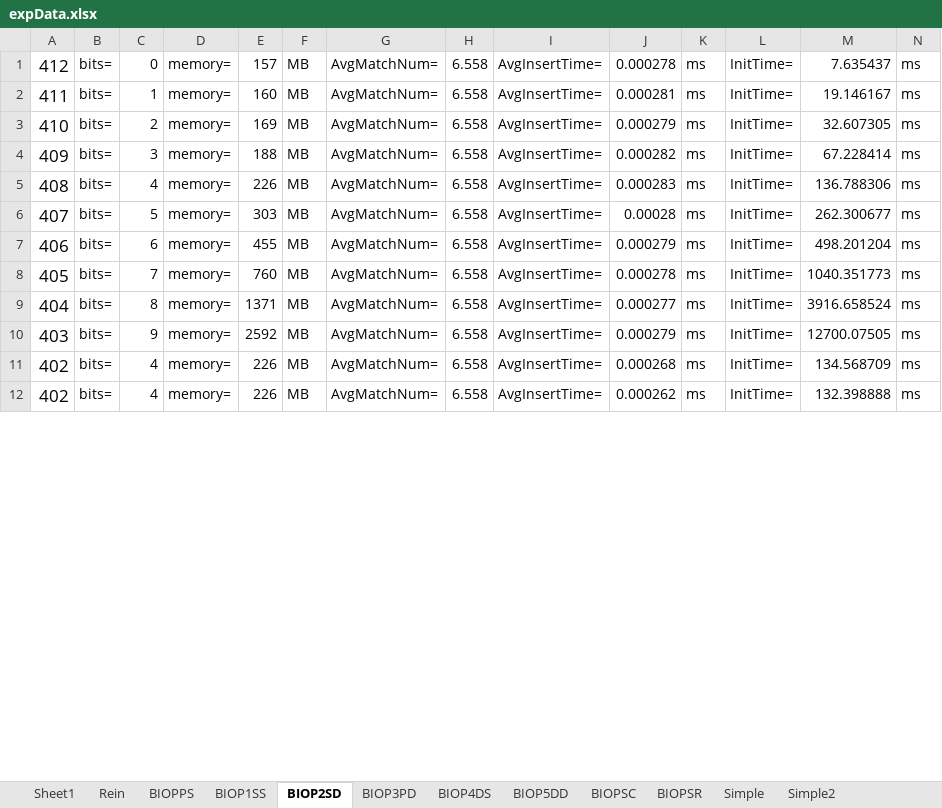
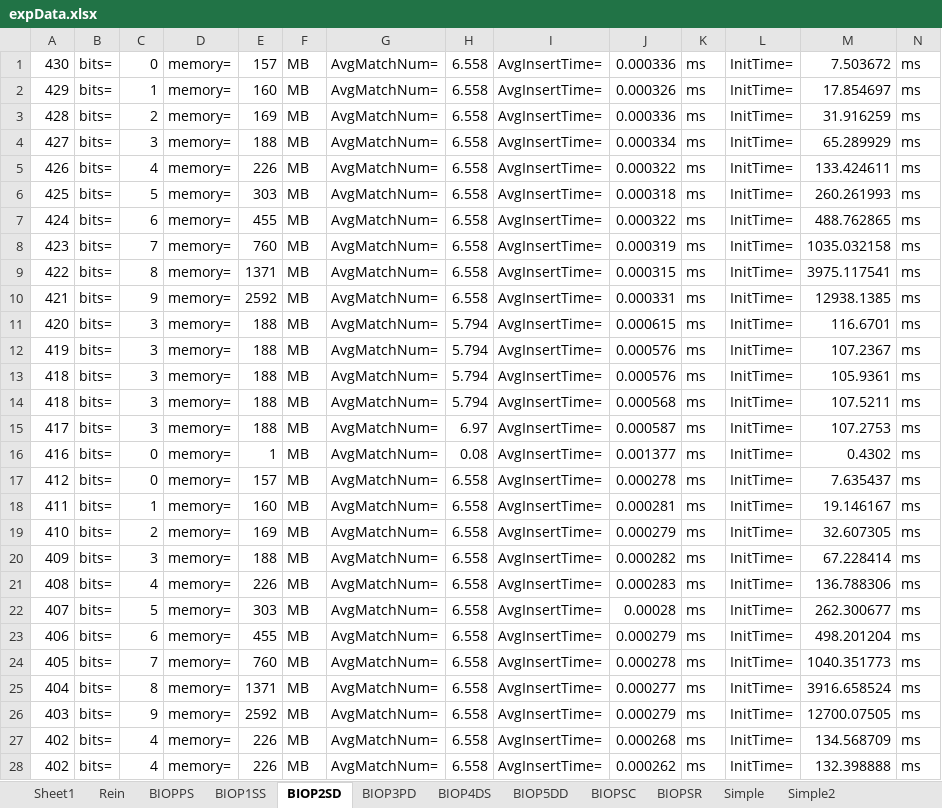
Before and after one commit to shiwanghua/HEM, an Excel workbook: expData.xlsx, sheet BIOP2SD, drawn as a sheet; only a part is shown; values as stored, in another font and other column widths than the file's, no borders; addresses are those after the commit; rows hold the shown columns only; the diff covers the shown part only; the diff names each change by its address in the sheet, - before the commit and + after, or states it on an @@ line.

```diff
--- a/expData.xlsx (sheet BIOP2SD)
+++ b/expData.xlsx (sheet BIOP2SD)
+row 1: 430 | bits= | 0 | memory= | 157 | MB | AvgMatchNum= | 6.558 | AvgInsertTime= | 0.000336 | ms | InitTime= | 7.503672 | ms
+row 2: 429 | bits= | 1 | memory= | 160 | MB | AvgMatchNum= | 6.558 | AvgInsertTime= | 0.000326 | ms | InitTime= | 17.854697 | ms
+row 3: 428 | bits= | 2 | memory= | 169 | MB | AvgMatchNum= | 6.558 | AvgInsertTime= | 0.000336 | ms | InitTime= | 31.916259 | ms
+row 4: 427 | bits= | 3 | memory= | 188 | MB | AvgMatchNum= | 6.558 | AvgInsertTime= | 0.000334 | ms | InitTime= | 65.289929 | ms
+row 5: 426 | bits= | 4 | memory= | 226 | MB | AvgMatchNum= | 6.558 | AvgInsertTime= | 0.000322 | ms | InitTime= | 133.424611 | ms
+row 6: 425 | bits= | 5 | memory= | 303 | MB | AvgMatchNum= | 6.558 | AvgInsertTime= | 0.000318 | ms | InitTime= | 260.261993 | ms
+row 7: 424 | bits= | 6 | memory= | 455 | MB | AvgMatchNum= | 6.558 | AvgInsertTime= | 0.000322 | ms | InitTime= | 488.762865 | ms
+row 8: 423 | bits= | 7 | memory= | 760 | MB | AvgMatchNum= | 6.558 | AvgInsertTime= | 0.000319 | ms | InitTime= | 1035.032158 | ms
+row 9: 422 | bits= | 8 | memory= | 1371 | MB | AvgMatchNum= | 6.558 | AvgInsertTime= | 0.000315 | ms | InitTime= | 3975.117541 | ms
+row 10: 421 | bits= | 9 | memory= | 2592 | MB | AvgMatchNum= | 6.558 | AvgInsertTime= | 0.000331 | ms | InitTime= | 12938.1385 | ms
+row 11: 420 | bits= | 3 | memory= | 188 | MB | AvgMatchNum= | 5.794 | AvgInsertTime= | 0.000615 | ms | InitTime= | 116.6701 | ms
+row 12: 419 | bits= | 3 | memory= | 188 | MB | AvgMatchNum= | 5.794 | AvgInsertTime= | 0.000576 | ms | InitTime= | 107.2367 | ms
+row 13: 418 | bits= | 3 | memory= | 188 | MB | AvgMatchNum= | 5.794 | AvgInsertTime= | 0.000576 | ms | InitTime= | 105.9361 | ms
+row 14: 418 | bits= | 3 | memory= | 188 | MB | AvgMatchNum= | 5.794 | AvgInsertTime= | 0.000568 | ms | InitTime= | 107.5211 | ms
+row 15: 417 | bits= | 3 | memory= | 188 | MB | AvgMatchNum= | 6.97 | AvgInsertTime= | 0.000587 | ms | InitTime= | 107.2753 | ms
+row 16: 416 | bits= | 0 | memory= | 1 | MB | AvgMatchNum= | 0.08 | AvgInsertTime= | 0.001377 | ms | InitTime= | 0.4302 | ms
@@ A17:A28 text size: smaller @@
```
Also changed, not shown: cell formats elsewhere in this sheet, sheet Rein, sheet BIOP5DD, sheet BIOPPS, sheet BIOP1SS, sheet BIOP3PD, sheet BIOP4DS, 2 more sheets, formulas that keep their value, charts or pictures, 30 other files.
